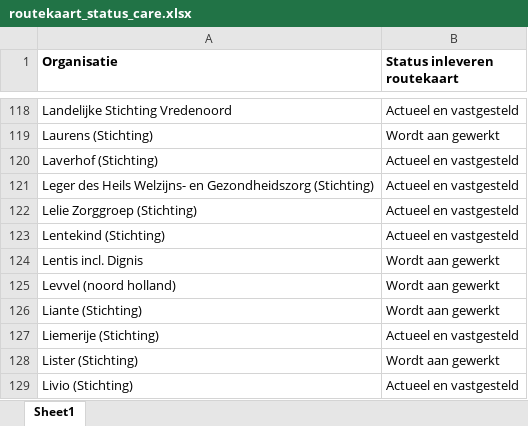
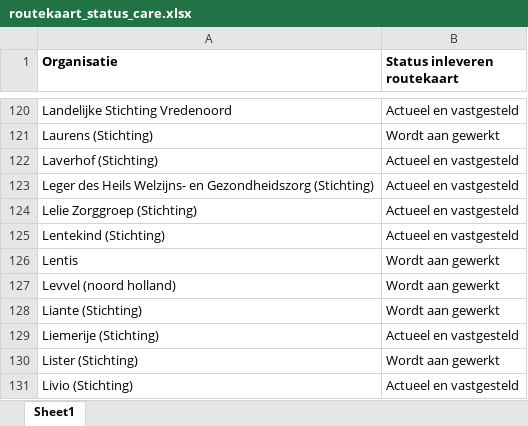
Before and after one commit to ReinierNL/nederland-waterland, an Excel workbook: src/data/routekaart_status_care.xlsx, sheet Sheet1, drawn as a sheet; only a part is shown, gaps mark what is left out; values as stored, in another font and other column widths than the file's, no borders; addresses are those after the commit; the diff covers the shown part only; the diff names each change by its address in the sheet, - before the commit and + after, or states it on an @@ line.

```diff
--- a/src/data/routekaart_status_care.xlsx (sheet Sheet1)
+++ b/src/data/routekaart_status_care.xlsx (sheet Sheet1)
-A126 (Organisatie): Lentis incl. Dignis
+A126 (Organisatie): Lentis
```
Also changed, not shown: 4 added rows, 1 removed row, 8 edited cells and cell formats elsewhere in this sheet, 3 other files.
